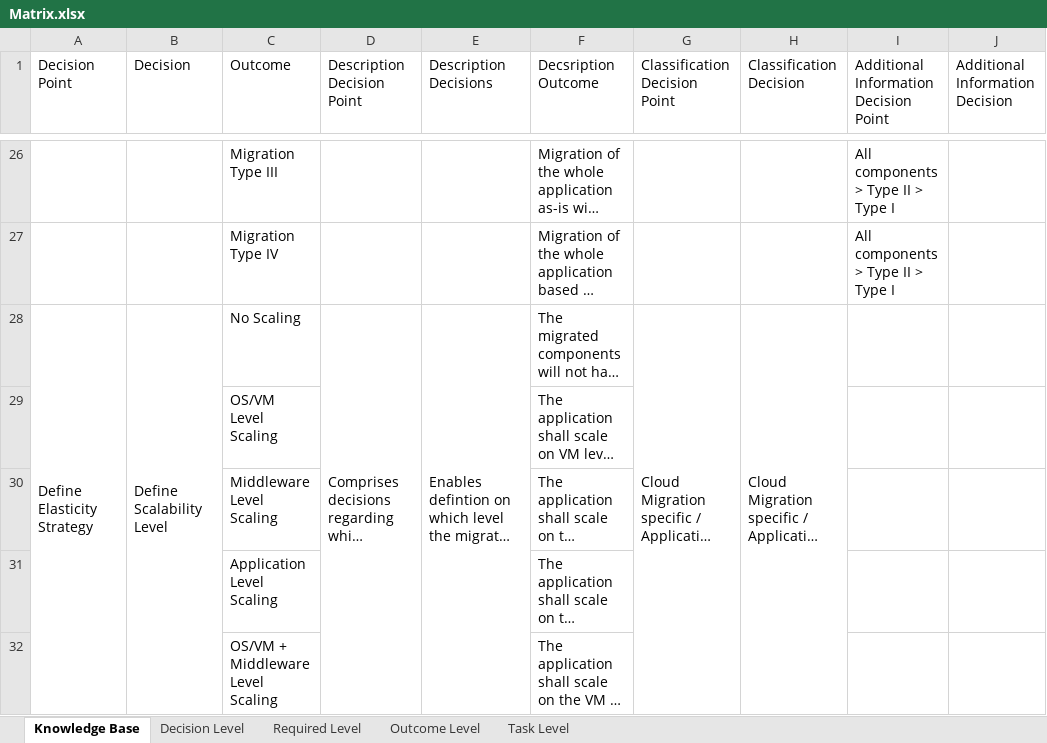
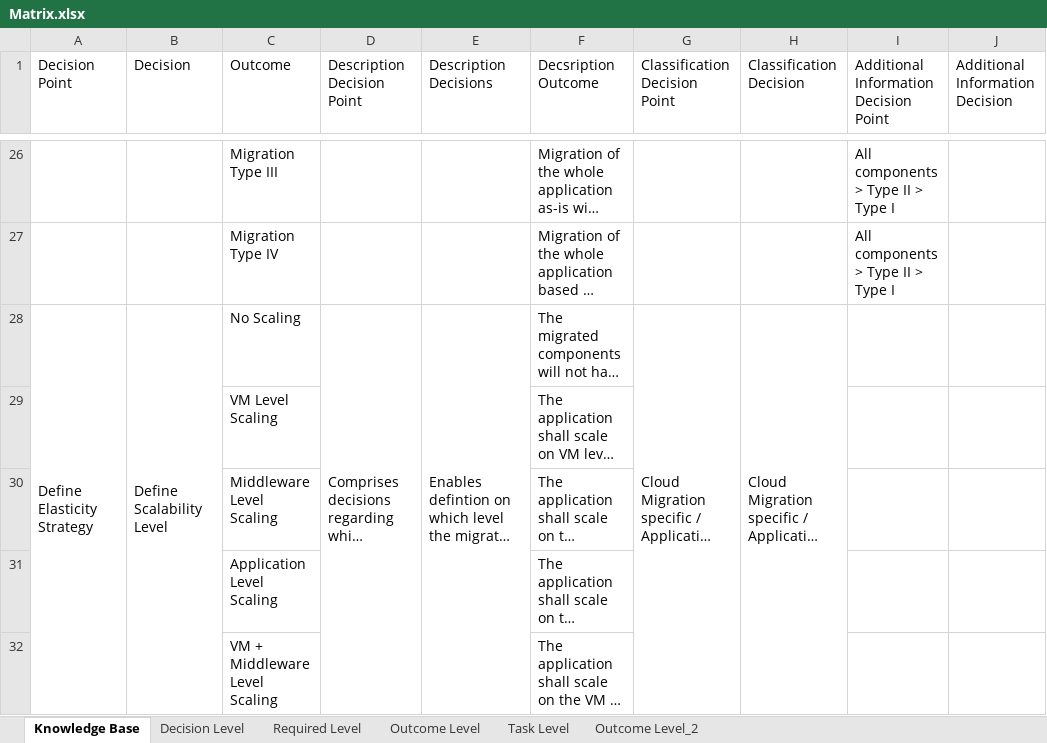
Before and after one commit to bametz/clouddsfPlusParser, an Excel workbook: resources/Matrix.xlsx, sheet Knowledge Base, drawn as a sheet; only a part is shown, gaps mark what is left out; long unchanged cells end in …; values as stored, in another font and other column widths than the file's, no cell formats; the diff covers the shown part only; the diff names each change by its address in the sheet, - before the commit and + after, or states it on an @@ line.

```diff
--- a/resources/Matrix.xlsx (sheet Knowledge Base)
+++ b/resources/Matrix.xlsx (sheet Knowledge Base)
+sheet tab: Outcome Level_2
-C29 (Outcome): OS/VM Level Scaling
+C29 (Outcome): VM Level Scaling
-C32 (Outcome): OS/VM + Middleware Level Scaling
+C32 (Outcome): VM + Middleware Level Scaling
```
Also changed, not shown: 1 removed row and 16 edited cells elsewhere in this sheet, sheet Outcome Level, sheet Decision Level, sheet Required Level, sheet Task Level, cell formats, formulas that keep their value, 3 other files.
